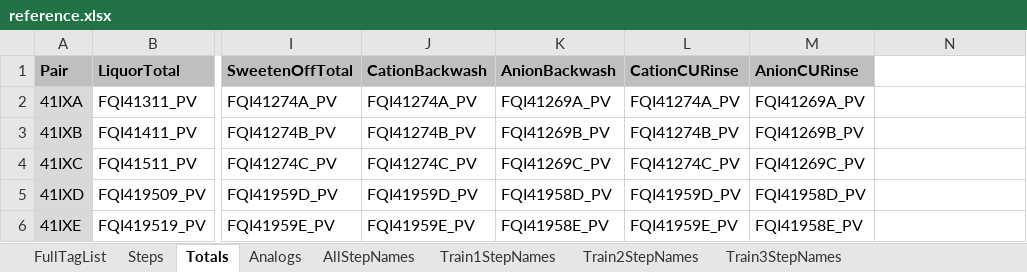
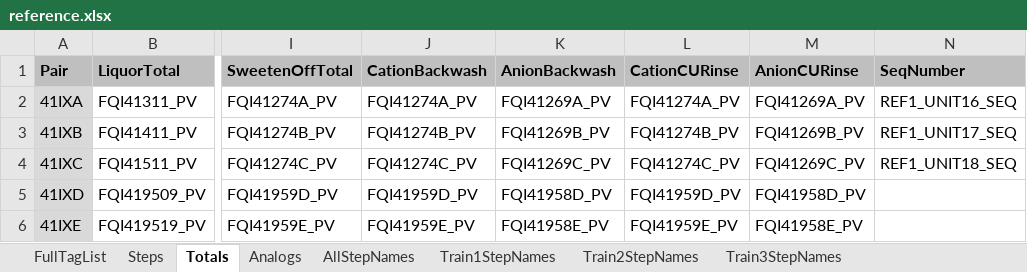
Before and after one commit to ParkerJJordan/IX_Performance_Platform, an Excel workbook: ixp_app/static/reference/reference.xlsx, sheet Totals, drawn as a sheet; only a part is shown, gaps mark what is left out; values as stored, in another font and other column widths than the file's, no borders; the diff names each change by its address in the sheet, - before the commit and + after, or states it on an @@ line.

Commit message:
Rework of cycle tables

```diff
--- a/ixp_app/static/reference/reference.xlsx (sheet Totals)
+++ b/ixp_app/static/reference/reference.xlsx (sheet Totals)
-N1: (empty)
+N1: SeqNumber
-N1 fill: none
+N1 fill: #BFBFBF
-N2 (SeqNumber): (empty)
+N2 (SeqNumber): REF1_UNIT16_SEQ
-N3 (SeqNumber): (empty)
+N3 (SeqNumber): REF1_UNIT17_SEQ
-N4 (SeqNumber): (empty)
+N4 (SeqNumber): REF1_UNIT18_SEQ
```
Also changed, not shown: sheet Steps, ixp_app/data/raw/resin.xlsx, 8 other files.
